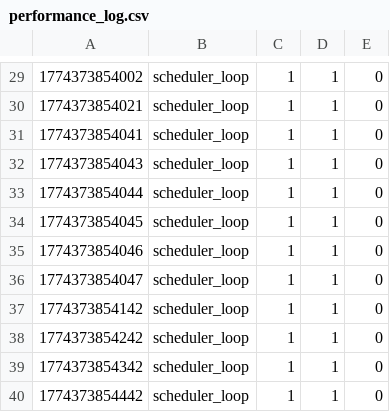
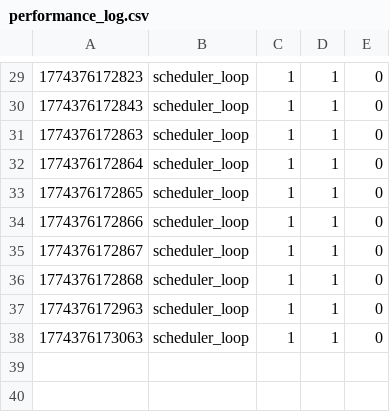
Before and after one commit to BaconCoding74/WeWinThis, a CSV file: logs/performance_log.csv, drawn as a sheet; only a part is shown, gaps mark what is left out; the diff covers the shown part only.

```diff
--- a/logs/performance_log.csv
+++ b/logs/performance_log.csv
@@ -29,12 +29,10 @@
-1774373854002,scheduler_loop,1,1,0
-1774373854021,scheduler_loop,1,1,0
-1774373854041,scheduler_loop,1,1,0
-1774373854043,scheduler_loop,1,1,0
-1774373854044,scheduler_loop,1,1,0
-1774373854045,scheduler_loop,1,1,0
-1774373854046,scheduler_loop,1,1,0
-1774373854047,scheduler_loop,1,1,0
-1774373854142,scheduler_loop,1,1,0
-1774373854242,scheduler_loop,1,1,0
-1774373854342,scheduler_loop,1,1,0
-1774373854442,scheduler_loop,1,1,0
+1774376172823,scheduler_loop,1,1,0
+1774376172843,scheduler_loop,1,1,0
+1774376172863,scheduler_loop,1,1,0
+1774376172864,scheduler_loop,1,1,0
+1774376172865,scheduler_loop,1,1,0
+1774376172866,scheduler_loop,1,1,0
+1774376172867,scheduler_loop,1,1,0
+1774376172868,scheduler_loop,1,1,0
+1774376172963,scheduler_loop,1,1,0
+1774376173063,scheduler_loop,1,1,0
```
Also changed, not shown: 28 edited cells elsewhere in this file, logs/command_log.csv, logs/system_state_log.csv, 3 other files.
